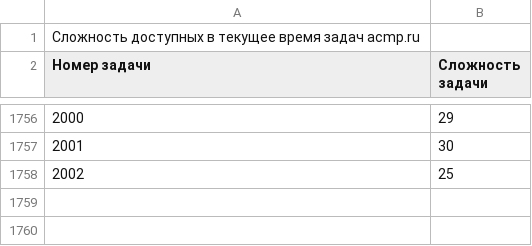
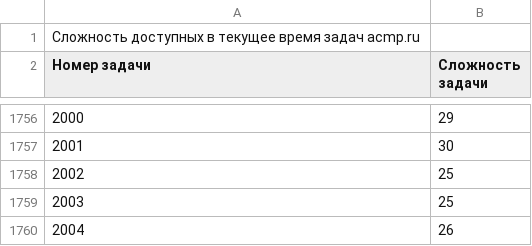
Before and after one commit to BorisMenshikov/acmp-problem-complexity-data, a CSV file: acmp-problem-complexity-current.csv, drawn as a sheet; only a part is shown, gaps mark what is left out; the diff names each change by its address in the sheet, - before the commit and + after, or states it on an @@ line.

```diff
--- a/acmp-problem-complexity-current.csv
+++ b/acmp-problem-complexity-current.csv
+row 1759: 2003 | 25
+row 1760: 2004 | 26
```
Also changed, not shown: acmp-problem-info-current.csv, 1 other file.
